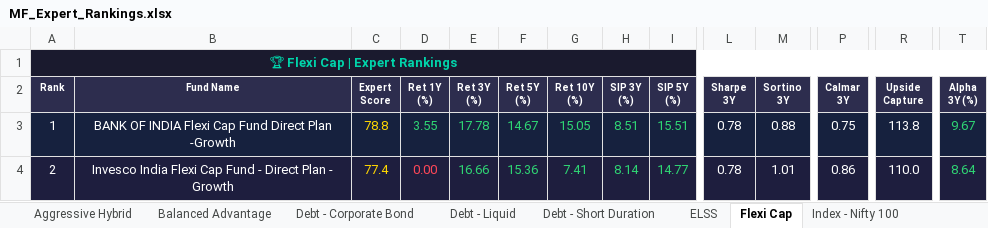
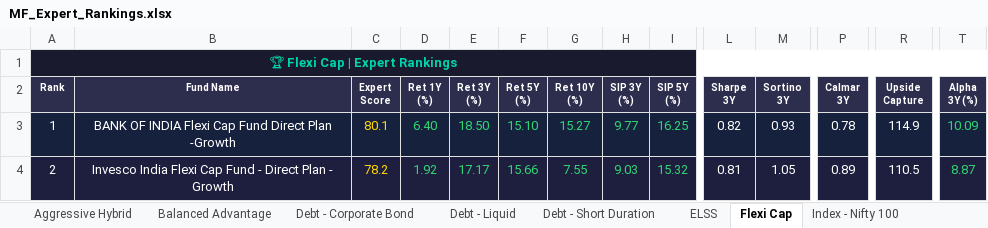
Before and after one commit to myfinancialria/mf-data-fetcher, an Excel workbook: output/MF_Expert_Rankings.xlsx, sheet Flexi Cap, drawn as a sheet; only a part is shown, gaps mark what is left out; values as stored, in another font and other column widths than the file's, no borders; the diff covers the shown part only; the diff names each change by its address in the sheet, - before the commit and + after, or states it on an @@ line.

```diff
--- a/output/MF_Expert_Rankings.xlsx (sheet Flexi Cap)
+++ b/output/MF_Expert_Rankings.xlsx (sheet Flexi Cap)
-C3 (Expert Score): 78.8
+C3 (Expert Score): 80.1
-D3 (Ret 1Y (%)): 3.55
+D3 (Ret 1Y (%)): 6.40
-E3 (Ret 3Y (%)): 17.78
+E3 (Ret 3Y (%)): 18.50
-F3 (Ret 5Y (%)): 14.67
+F3 (Ret 5Y (%)): 15.10
-G3 (Ret 10Y (%)): 15.05
+G3 (Ret 10Y (%)): 15.27
-H3 (SIP 3Y (%)): 8.51
+H3 (SIP 3Y (%)): 9.77
-I3 (SIP 5Y (%)): 15.51
+I3 (SIP 5Y (%)): 16.25
-L3 (Sharpe 3Y): 0.78
+L3 (Sharpe 3Y): 0.82
-M3 (Sortino 3Y): 0.88
+M3 (Sortino 3Y): 0.93
-P3 (Calmar 3Y): 0.75
+P3 (Calmar 3Y): 0.78
-R3 (Upside Capture): 113.8
+R3 (Upside Capture): 114.9
-T3 (Alpha 3Y (%)): 9.67
+T3 (Alpha 3Y (%)): 10.09
-C4 (Expert Score): 77.4
+C4 (Expert Score): 78.2
-D4 (Ret 1Y (%)): 0.00
+D4 (Ret 1Y (%)): 1.92
-D4 text colour: #FF4757
+D4 text colour: #2ED573
-E4 (Ret 3Y (%)): 16.66
+E4 (Ret 3Y (%)): 17.17
-F4 (Ret 5Y (%)): 15.36
+F4 (Ret 5Y (%)): 15.66
-G4 (Ret 10Y (%)): 7.41
+G4 (Ret 10Y (%)): 7.55
-H4 (SIP 3Y (%)): 8.14
+H4 (SIP 3Y (%)): 9.03
-I4 (SIP 5Y (%)): 14.77
+I4 (SIP 5Y (%)): 15.32
-L4 (Sharpe 3Y): 0.78
+L4 (Sharpe 3Y): 0.81
-M4 (Sortino 3Y): 1.01
+M4 (Sortino 3Y): 1.05
-P4 (Calmar 3Y): 0.86
+P4 (Calmar 3Y): 0.89
-R4 (Upside Capture): 110.0
+R4 (Upside Capture): 110.5
-T4 (Alpha 3Y (%)): 8.64
+T4 (Alpha 3Y (%)): 8.87
```
Also changed, not shown: 5 added rows, 5 removed rows, 680 edited cells and cell formats elsewhere in this sheet, sheet Mid Cap, sheet Sectoral - Banking, sheet Small Cap, sheet Balanced Advantage, sheet ELSS, sheet Large Cap, 11 more sheets, 5 other files.
